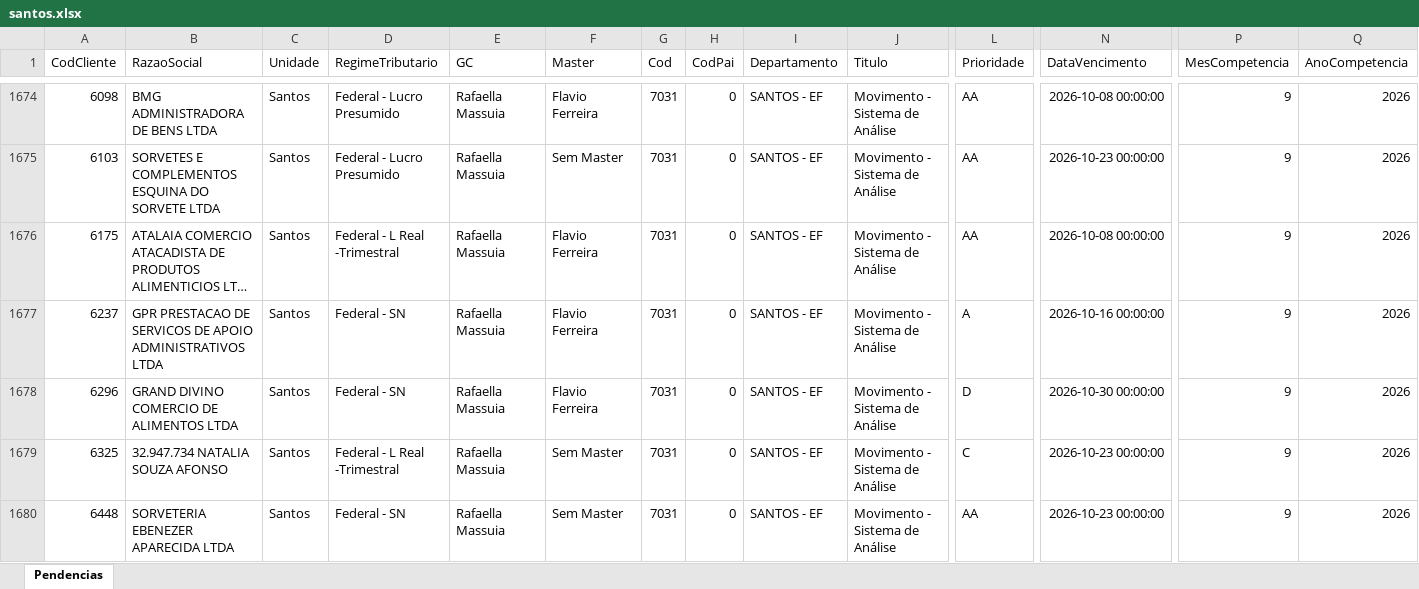
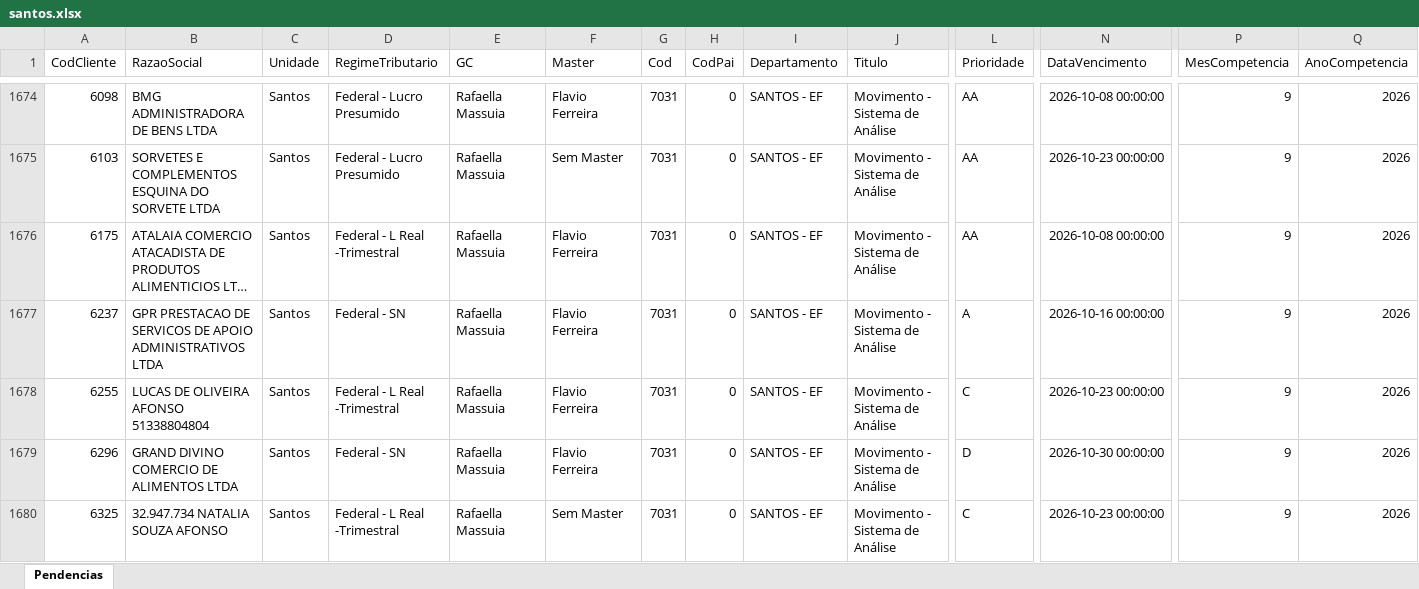
Before and after one commit to Controladoria-MG/Tarefas-baixadas, an Excel workbook: data/base/santos.xlsx, sheet Pendencias, drawn as a sheet; only a part is shown, gaps mark what is left out; the shorter side is filled out with more unchanged rows; long unchanged cells end in …; values as stored, in another font and other column widths than the file's, no borders; rows hold the shown columns only; the diff names each change by its address in the sheet, - before the commit and + after, or states it on an @@ line.

```diff
--- a/data/base/santos.xlsx (sheet Pendencias)
+++ b/data/base/santos.xlsx (sheet Pendencias)
+row 1678: 6255 | LUCAS DE OLIVEIRA AFONSO 51338804804 | Santos | Federal - L Real -Trimestral | Rafaella Massuia | Flavio Ferreira | 7031 | 0 | SANTOS - EF | Movimento - Sistema de Análise | C | 2026-10-23 00:00:00 | 9 | 2026
```
Also changed, not shown: data/base/goias.xlsx, 4 other files.
